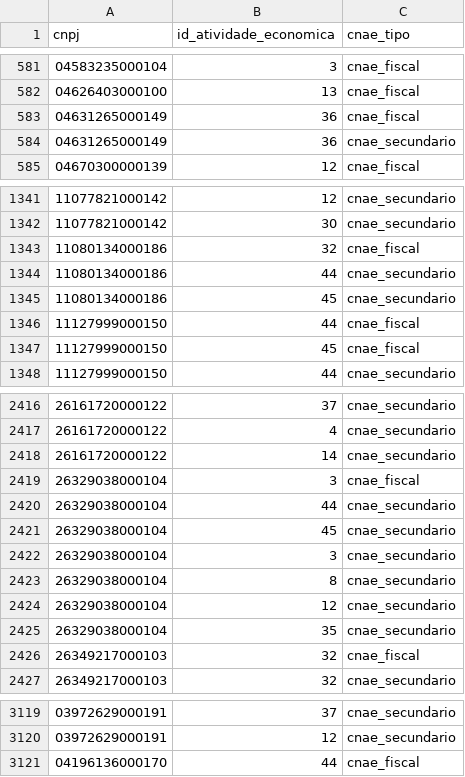
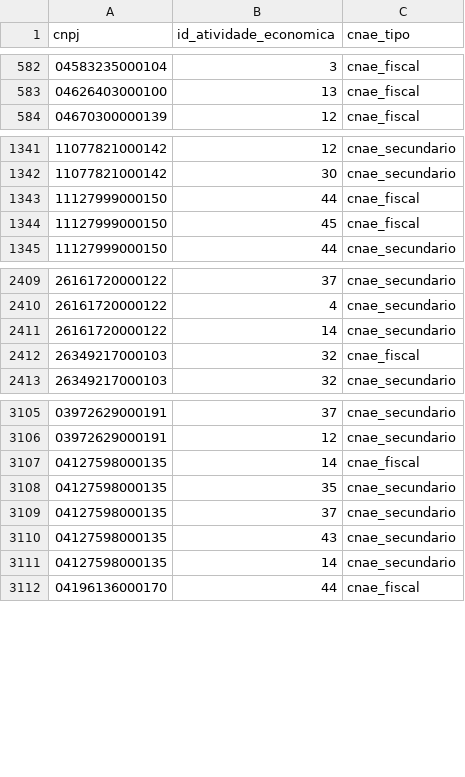
Before and after one commit to parlametria/perfil-parlamentar-dados, a CSV file: bd/data/atividades_economicas_empresas.csv, drawn as a sheet; only a part is shown, gaps mark what is left out; removed rows and columns are numbered as before the commit, all else as after; the diff covers the shown part only; the diff names each change by its address in the sheet, - before the commit and + after, or states it on an @@ line.

```diff
--- a/bd/data/atividades_economicas_empresas.csv
+++ b/bd/data/atividades_economicas_empresas.csv
-row 583: 04631265000149 | 36 | cnae_fiscal
-row 584: 04631265000149 | 36 | cnae_secundario
-row 1343: 11080134000186 | 32 | cnae_fiscal
-row 1344: 11080134000186 | 44 | cnae_secundario
-row 1345: 11080134000186 | 45 | cnae_secundario
-row 2419: 26329038000104 | 3 | cnae_fiscal
-row 2420: 26329038000104 | 44 | cnae_secundario
-row 2421: 26329038000104 | 45 | cnae_secundario
-row 2422: 26329038000104 | 3 | cnae_secundario
-row 2423: 26329038000104 | 8 | cnae_secundario
-row 2424: 26329038000104 | 12 | cnae_secundario
-row 2425: 26329038000104 | 35 | cnae_secundario
+row 3107: 04127598000135 | 14 | cnae_fiscal
+row 3108: 04127598000135 | 35 | cnae_secundario
+row 3109: 04127598000135 | 37 | cnae_secundario
+row 3110: 04127598000135 | 43 | cnae_secundario
+row 3111: 04127598000135 | 14 | cnae_secundario
```
Also changed, not shown: 5 added rows and 5 removed rows elsewhere in this file, bd/data/aderencia.csv, bd/data/liderancas.csv, 18 other files.
